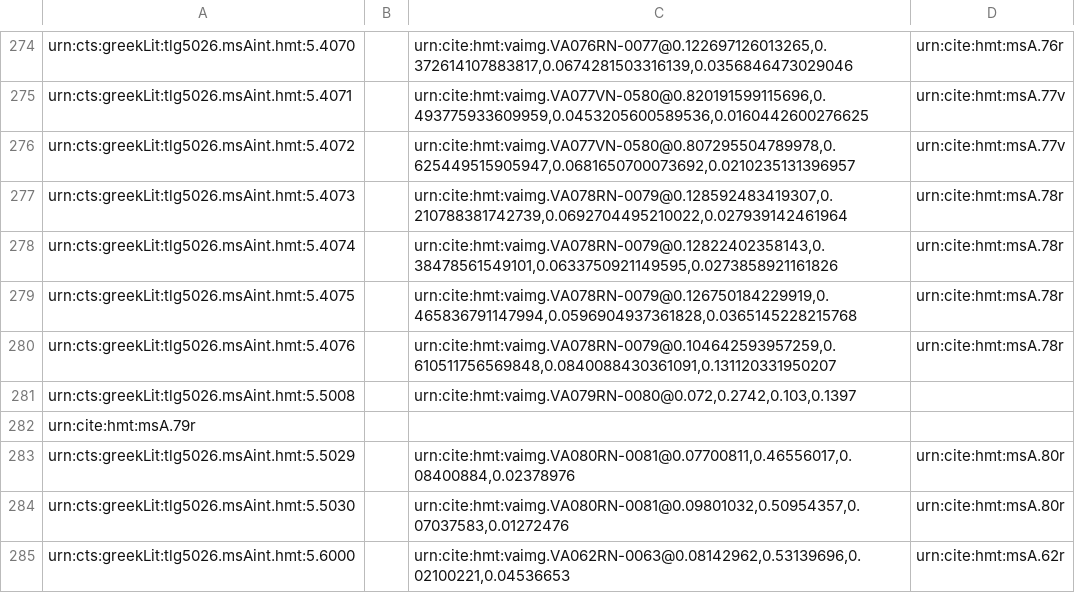
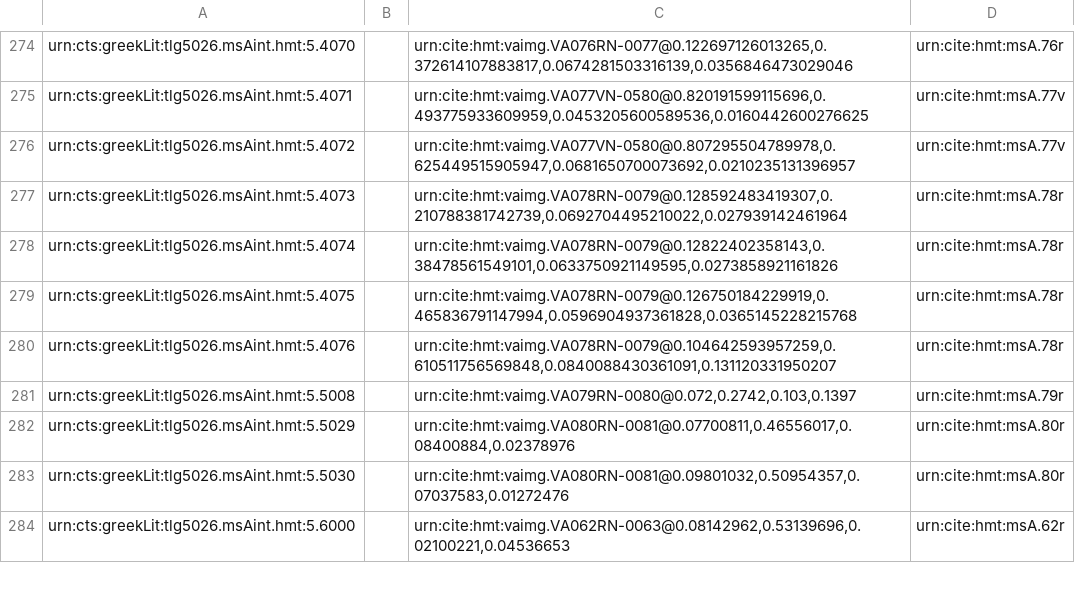
Before and after one commit to homermultitext/hmt-archive, a CSV file: cite/scholiaInventory/VenetusA-Scholia-05.csv, drawn as a sheet; only a part is shown, gaps mark what is left out; the diff names each change by its address in the sheet, - before the commit and + after, or states it on an @@ line.

Commit message:
Fix csv formatting error

```diff
--- a/cite/scholiaInventory/VenetusA-Scholia-05.csv
+++ b/cite/scholiaInventory/VenetusA-Scholia-05.csv
-D281: (empty)
+D281: urn:cite:hmt:msA.79r
-row 282: urn:cite:hmt:msA.79r
```
